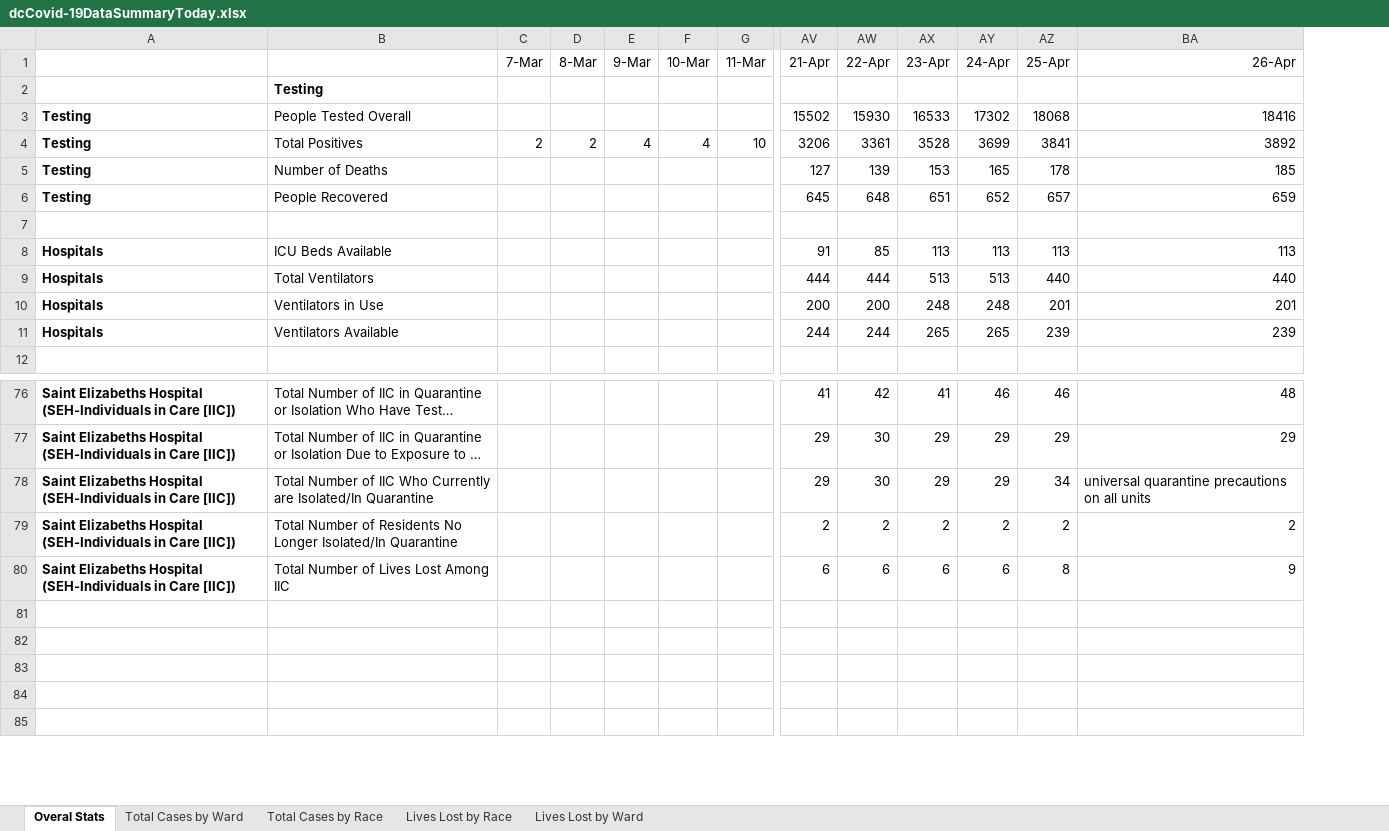
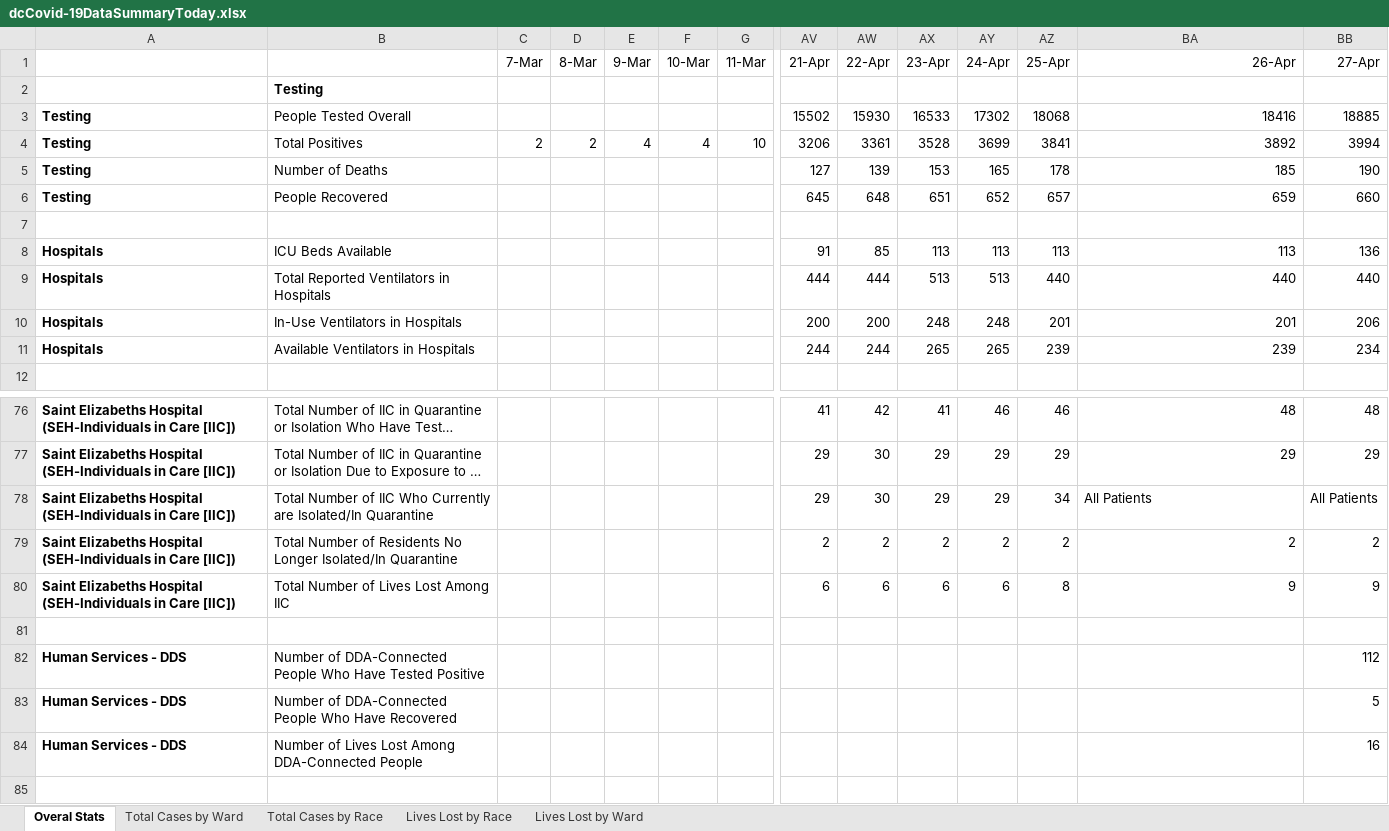
Before and after one commit to anesta95/DMV_Covid-19_Dashboard, an Excel workbook: dcCovid-19DataSummaryToday.xlsx, sheet Overal Stats, drawn as a sheet; only a part is shown, gaps mark what is left out; long unchanged cells end in …; values as stored, in another font and other column widths than the file's, no borders; rows hold the shown columns only; the diff names each change by its address in the sheet, - before the commit and + after, or states it on an @@ line.

Commit message:
Adding 2020-04-27 data

```diff
--- a/dcCovid-19DataSummaryToday.xlsx (sheet Overal Stats)
+++ b/dcCovid-19DataSummaryToday.xlsx (sheet Overal Stats)
+column BB (27-Apr), rows 3-11: 18885 | 3994 | 190 | 660 |  | 136 | 440 | 206 | 234; rows 76-84: 48 | 29 | All Patients | 2 | 9 |  | 112 | 5 | 16
-B9: Total Ventilators
+B9: Total Reported Ventilators in Hospitals
-B10: Ventilators in Use
+B10: In-Use Ventilators in Hospitals
-B11: Ventilators Available
+B11: Available Ventilators in Hospitals
-BA78 (26-Apr): universal quarantine precautions on all units
+BA78 (26-Apr): All Patients
-row 82: (empty)
+row 82: Human Services - DDS | Number of DDA-Connected People Who Have Tested Positive |  |  |  |  |  |  |  |  |  |  |  | 112
-row 83: (empty)
+row 83: Human Services - DDS | Number of DDA-Connected People Who Have Recovered |  |  |  |  |  |  |  |  |  |  |  | 5
-row 84: (empty)
+row 84: Human Services - DDS | Number of Lives Lost Among DDA-Connected People |  |  |  |  |  |  |  |  |  |  |  | 16
```
Also changed, not shown: sheet Lives Lost by Ward, sheet Lives Lost by Race, sheet Total Cases by Ward, sheet Total Cases by Race, COVID19_DCHealthStatisticsDataV3 (NewFileStructure).xlsx, 33 other files.
